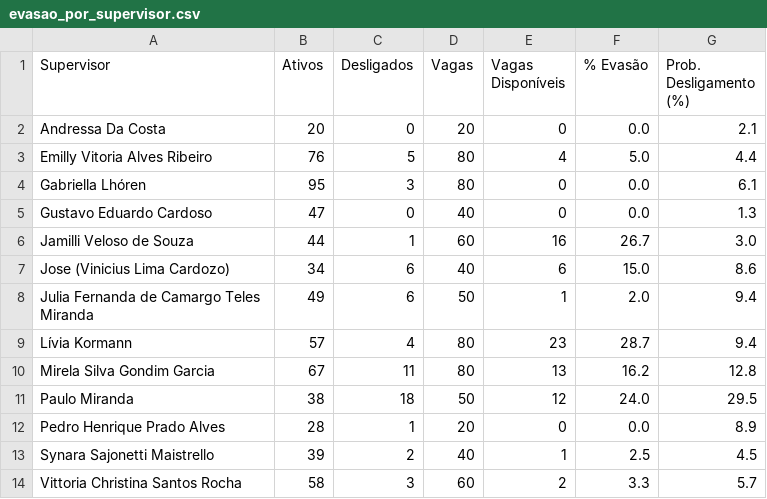
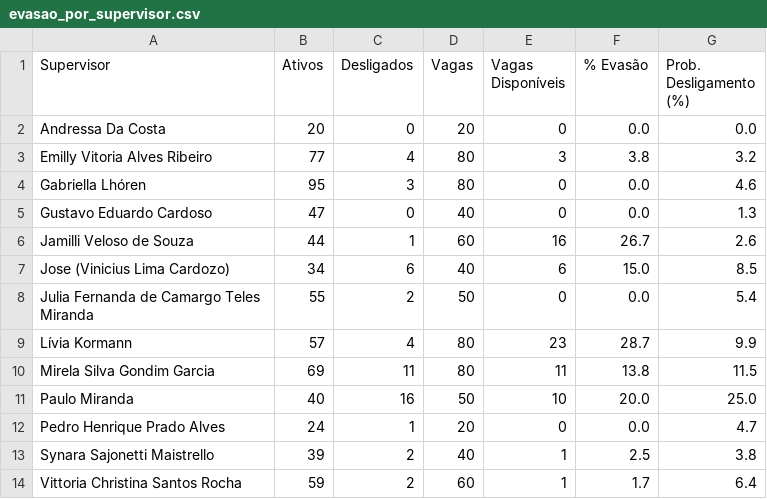
Before and after one commit to ProgramaFuturoCientista/relatorio-pfc, a CSV file: evasao_por_supervisor.csv, drawn as a sheet.

```diff
--- a/evasao_por_supervisor.csv
+++ b/evasao_por_supervisor.csv
@@ -1,14 +1,14 @@
 Supervisor,Ativos,Desligados,Vagas,Vagas Disponíveis,% Evasão,Prob. Desligamento (%)
-Andressa Da Costa,20,0,20,0,0.0,2.1
-Emilly Vitoria Alves Ribeiro,76,5,80,4,5.0,4.4
-Gabriella Lhóren,95,3,80,0,0.0,6.1
+Andressa Da Costa,20,0,20,0,0.0,0.0
+Emilly Vitoria Alves Ribeiro,77,4,80,3,3.8,3.2
+Gabriella Lhóren,95,3,80,0,0.0,4.6
 Gustavo Eduardo Cardoso,47,0,40,0,0.0,1.3
-Jamilli Veloso de Souza,44,1,60,16,26.7,3.0
-Jose (Vinicius Lima Cardozo),34,6,40,6,15.0,8.6
-Julia Fernanda de Camargo Teles Miranda,49,6,50,1,2.0,9.4
-Lívia Kormann,57,4,80,23,28.7,9.4
-Mirela Silva Gondim Garcia,67,11,80,13,16.2,12.8
-Paulo Miranda,38,18,50,12,24.0,29.5
-Pedro Henrique Prado Alves,28,1,20,0,0.0,8.9
-Synara Sajonetti Maistrello,39,2,40,1,2.5,4.5
-Vittoria Christina Santos Rocha,58,3,60,2,3.3,5.7
+Jamilli Veloso de Souza,44,1,60,16,26.7,2.6
+Jose (Vinicius Lima Cardozo),34,6,40,6,15.0,8.5
+Julia Fernanda de Camargo Teles Miranda,55,2,50,0,0.0,5.4
+Lívia Kormann,57,4,80,23,28.7,9.9
+Mirela Silva Gondim Garcia,69,11,80,11,13.8,11.5
+Paulo Miranda,40,16,50,10,20.0,25.0
+Pedro Henrique Prado Alves,24,1,20,0,0.0,4.7
+Synara Sajonetti Maistrello,39,2,40,1,2.5,3.8
+Vittoria Christina Santos Rocha,59,2,60,1,1.7,6.4
```
Also changed, not shown: dados_completos.csv, evasao_por_cidade.csv, 5 other files.
